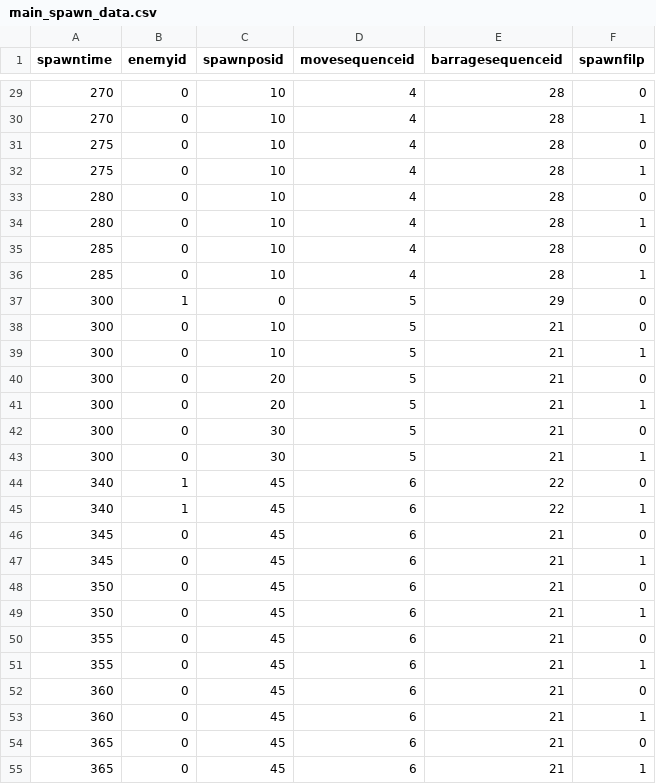
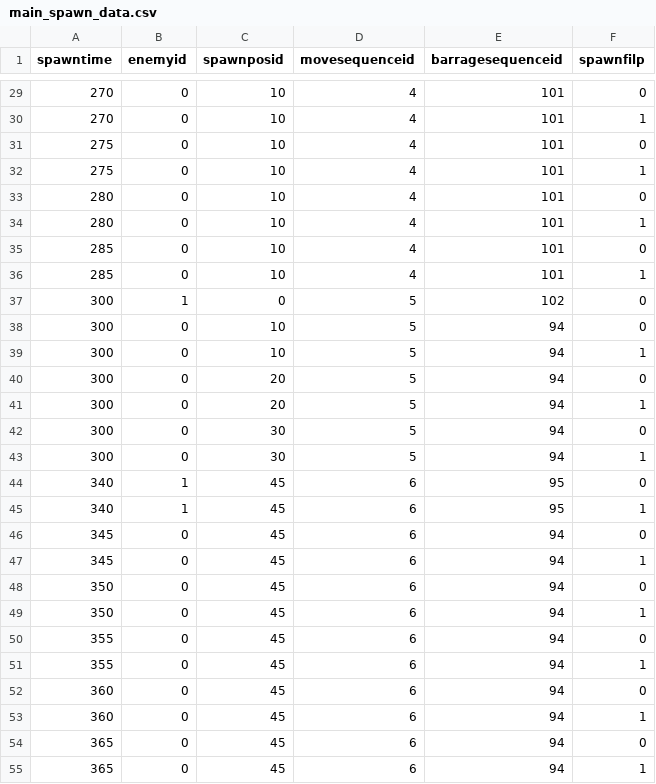
Before and after one commit to SuzukazeAoba1/TOHO, a CSV file: TOHOprojectBusan/Assets/StreamingAssets/main_spawn_data.csv, drawn as a sheet; only a part is shown, gaps mark what is left out; the diff covers the shown part only.

```diff
--- a/TOHOprojectBusan/Assets/StreamingAssets/main_spawn_data.csv
+++ b/TOHOprojectBusan/Assets/StreamingAssets/main_spawn_data.csv
@@ -29,27 +29,27 @@ spawntime,enemyid,spawnposid,movesequenceid,barragesequenceid,spawnfilp
-270,0,10,4,28,0
-270,0,10,4,28,1
-275,0,10,4,28,0
-275,0,10,4,28,1
-280,0,10,4,28,0
-280,0,10,4,28,1
-285,0,10,4,28,0
-285,0,10,4,28,1
-300,1,0,5,29,0
-300,0,10,5,21,0
-300,0,10,5,21,1
-300,0,20,5,21,0
-300,0,20,5,21,1
-300,0,30,5,21,0
-300,0,30,5,21,1
-340,1,45,6,22,0
-340,1,45,6,22,1
-345,0,45,6,21,0
-345,0,45,6,21,1
-350,0,45,6,21,0
-350,0,45,6,21,1
-355,0,45,6,21,0
-355,0,45,6,21,1
-360,0,45,6,21,0
-360,0,45,6,21,1
-365,0,45,6,21,0
-365,0,45,6,21,1
+270,0,10,4,101,0
+270,0,10,4,101,1
+275,0,10,4,101,0
+275,0,10,4,101,1
+280,0,10,4,101,0
+280,0,10,4,101,1
+285,0,10,4,101,0
+285,0,10,4,101,1
+300,1,0,5,102,0
+300,0,10,5,94,0
+300,0,10,5,94,1
+300,0,20,5,94,0
+300,0,20,5,94,1
+300,0,30,5,94,0
+300,0,30,5,94,1
+340,1,45,6,95,0
+340,1,45,6,95,1
+345,0,45,6,94,0
+345,0,45,6,94,1
+350,0,45,6,94,0
+350,0,45,6,94,1
+355,0,45,6,94,0
+355,0,45,6,94,1
+360,0,45,6,94,0
+360,0,45,6,94,1
+365,0,45,6,94,0
+365,0,45,6,94,1
```
Also changed, not shown: 145 edited cells elsewhere in this file, TOHOprojectBusan/Assets/StreamingAssets/barrage_patten_data.csv, TOHOprojectBusan/Assets/StreamingAssets/move_sequence_data.csv.
